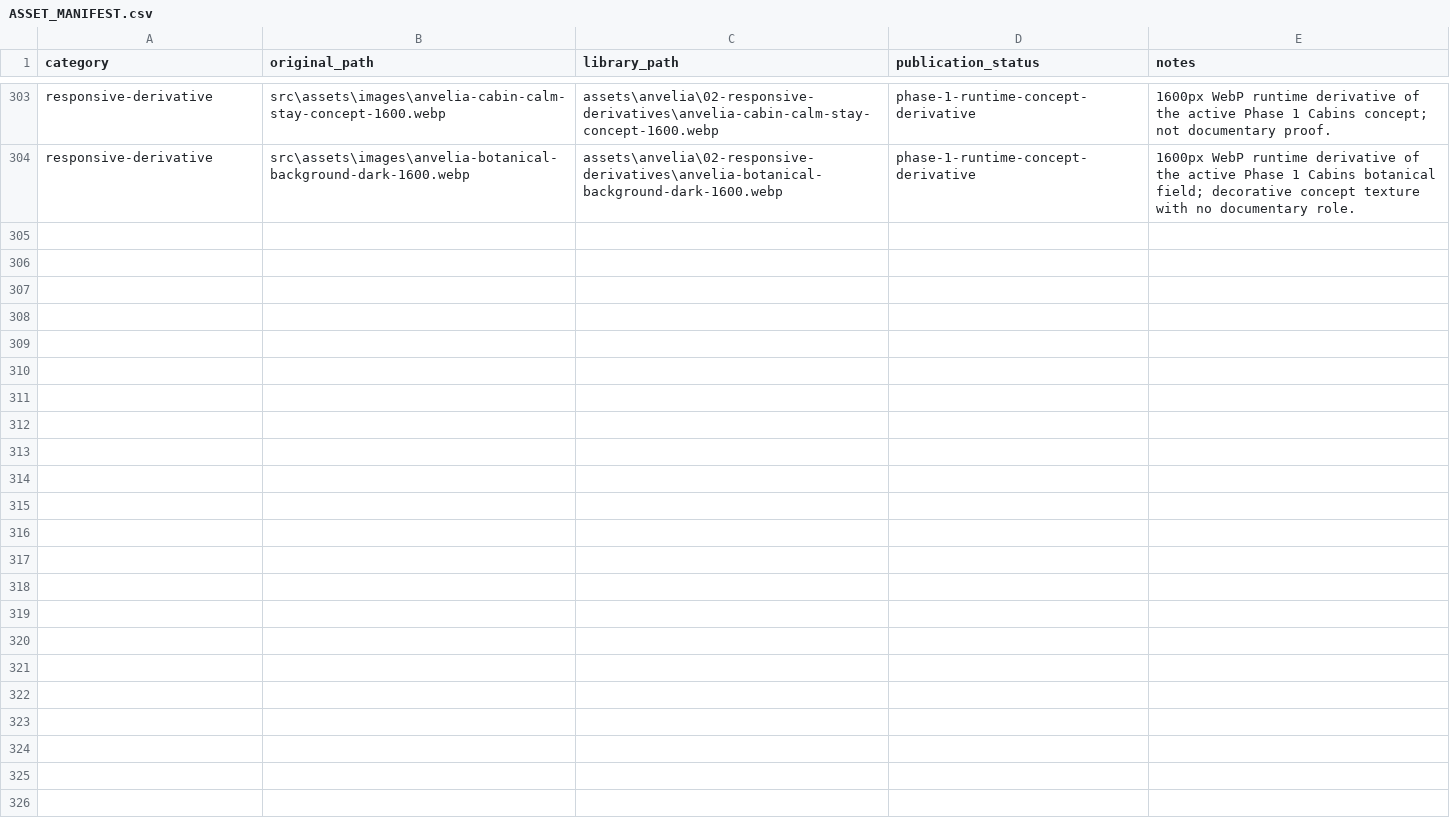
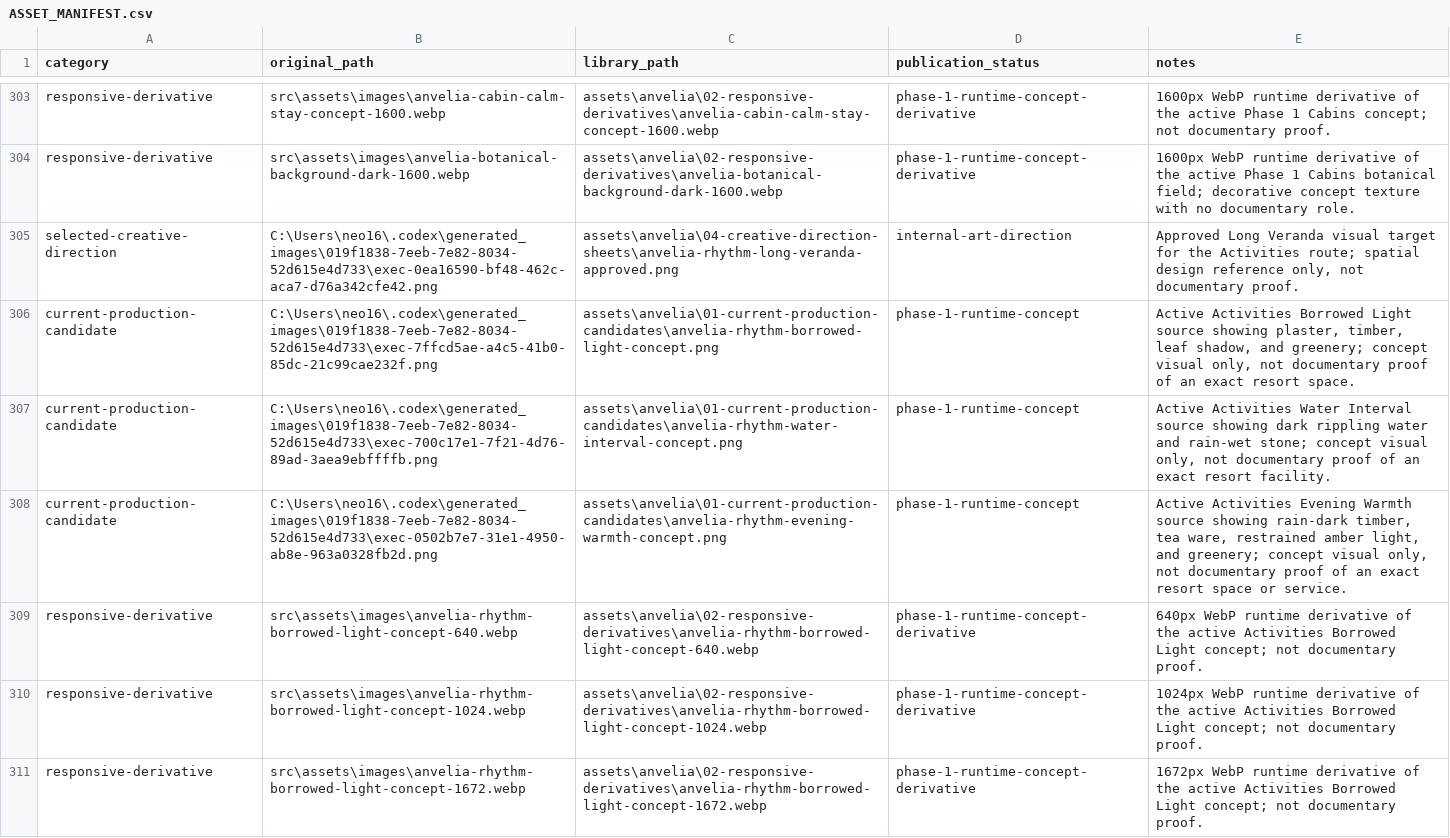
Before and after one commit to ongdeng/Anvelia-06, a CSV file: assets/anvelia/ASSET_MANIFEST.csv, drawn as a sheet; only a part is shown, gaps mark what is left out; the diff covers the shown part only; the diff names each change by its address in the sheet, - before the commit and + after, or states it on an @@ line.

Commit message:
feat: build rhythm activities page

```diff
--- a/assets/anvelia/ASSET_MANIFEST.csv
+++ b/assets/anvelia/ASSET_MANIFEST.csv
+row 305: selected-creative-direction | C:\Users\neo16\.codex\generated_images\019f1838-7eeb-7e82-8034-52d615e4d733\exec-0ea16590-bf48-462c-aca7-d76a342cfe42.png | assets\anvelia\04-creative-direction-sheets\anvelia-rhythm-long-veranda-approved.png | internal-art-direction | Approved Long Veranda visual target for the Activities route; spatial design reference only, not documentary proof.
+row 306: current-production-candidate | C:\Users\neo16\.codex\generated_images\019f1838-7eeb-7e82-8034-52d615e4d733\exec-7ffcd5ae-a4c5-41b0-85dc-21c99cae232f.png | assets\anvelia\01-current-production-candidates\anvelia-rhythm-borrowed-light-concept.png | phase-1-runtime-concept | Active Activities Borrowed Light source showing plaster, timber, leaf shadow, and greenery; concept visual only, not documentary proof of an exact resort space.
+row 307: current-production-candidate | C:\Users\neo16\.codex\generated_images\019f1838-7eeb-7e82-8034-52d615e4d733\exec-700c17e1-7f21-4d76-89ad-3aea9ebffffb.png | assets\anvelia\01-current-production-candidates\anvelia-rhythm-water-interval-concept.png | phase-1-runtime-concept | Active Activities Water Interval source showing dark rippling water and rain-wet stone; concept visual only, not documentary proof of an exact resort facility.
+row 308: current-production-candidate | C:\Users\neo16\.codex\generated_images\019f1838-7eeb-7e82-8034-52d615e4d733\exec-0502b7e7-31e1-4950-ab8e-963a0328fb2d.png | assets\anvelia\01-current-production-candidates\anvelia-rhythm-evening-warmth-concept.png | phase-1-runtime-concept | Active Activities Evening Warmth source showing rain-dark timber, tea ware, restrained amber light, and greenery; concept visual only, not documentary proof of an exact resort space or service.
+row 309: responsive-derivative | src\assets\images\anvelia-rhythm-borrowed-light-concept-640.webp | assets\anvelia\02-responsive-derivatives\anvelia-rhythm-borrowed-light-concept-640.webp | phase-1-runtime-concept-derivative | 640px WebP runtime derivative of the active Activities Borrowed Light concept; not documentary proof.
+row 310: responsive-derivative | src\assets\images\anvelia-rhythm-borrowed-light-concept-1024.webp | assets\anvelia\02-responsive-derivatives\anvelia-rhythm-borrowed-light-concept-1024.webp | phase-1-runtime-concept-derivative | 1024px WebP runtime derivative of the active Activities Borrowed Light concept; not documentary proof.
+row 311: responsive-derivative | src\assets\images\anvelia-rhythm-borrowed-light-concept-1672.webp | assets\anvelia\02-responsive-derivatives\anvelia-rhythm-borrowed-light-concept-1672.webp | phase-1-runtime-concept-derivative | 1672px WebP runtime derivative of the active Activities Borrowed Light concept; not documentary proof.
```
Also changed, not shown: 6 added rows elsewhere in this file, 47 other files.
